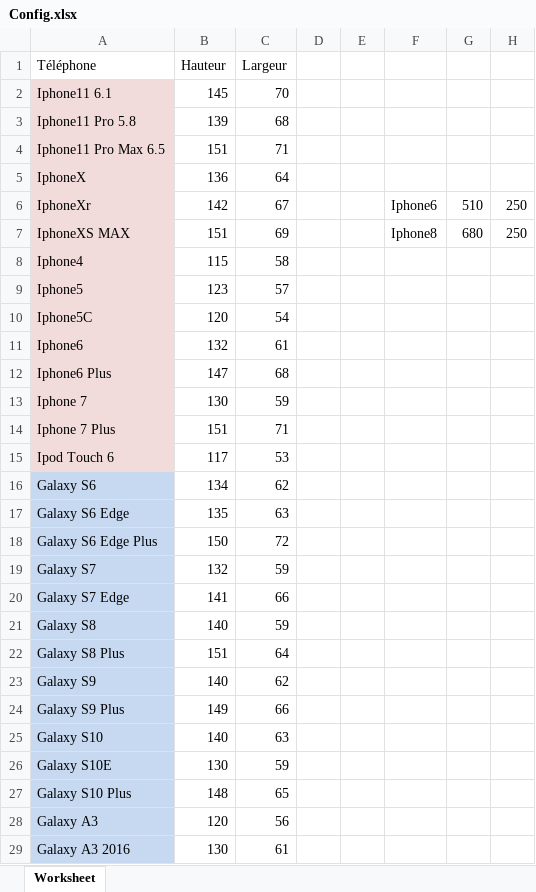
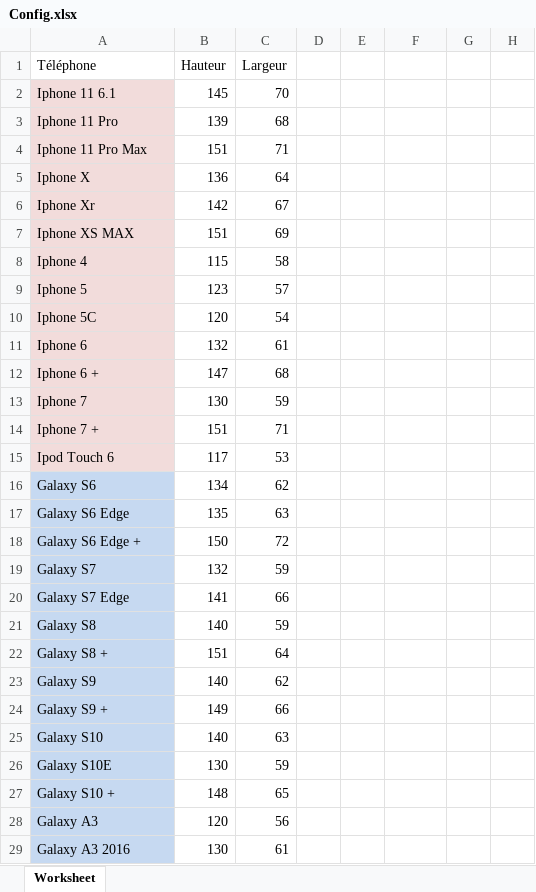
Before and after one commit to ThomasHolley/ProjetDDC, an Excel workbook: Config.xlsx, sheet Worksheet, drawn as a sheet; only a part is shown; values as stored, in another font and other column widths than the file's, no borders; removed rows and columns are numbered as before the commit, all else as after; the diff covers the shown part only; the diff names each change by its address in the sheet, - before the commit and + after, or states it on an @@ line.

```diff
--- a/Config.xlsx (sheet Worksheet)
+++ b/Config.xlsx (sheet Worksheet)
-A2 (Téléphone): Iphone11 6.1
+A2 (Téléphone): Iphone 11 6.1
-A3 (Téléphone): Iphone11 Pro 5.8
+A3 (Téléphone): Iphone 11 Pro
-A4 (Téléphone): Iphone11 Pro Max 6.5
+A4 (Téléphone): Iphone 11 Pro Max
-A5 (Téléphone): IphoneX
+A5 (Téléphone): Iphone X
-row 6: IphoneXr | 142 | 67 |  |  | Iphone6 | 510 | 250
-row 7: IphoneXS MAX | 151 | 69 |  |  | Iphone8 | 680 | 250
+row 6: Iphone Xr | 142 | 67
+row 7: Iphone XS MAX | 151 | 69
-A8 (Téléphone): Iphone4
+A8 (Téléphone): Iphone 4
-A9 (Téléphone): Iphone5
+A9 (Téléphone): Iphone 5
-A10 (Téléphone): Iphone5C
+A10 (Téléphone): Iphone 5C
-A11 (Téléphone): Iphone6
+A11 (Téléphone): Iphone 6
-A12 (Téléphone): Iphone6 Plus
+A12 (Téléphone): Iphone 6 +
-A14 (Téléphone): Iphone 7 Plus
+A14 (Téléphone): Iphone 7 +
-A18 (Téléphone): Galaxy S6 Edge Plus
+A18 (Téléphone): Galaxy S6 Edge +
-A22 (Téléphone): Galaxy S8 Plus
+A22 (Téléphone): Galaxy S8 +
-A24 (Téléphone): Galaxy S9 Plus
+A24 (Téléphone): Galaxy S9 +
-A27 (Téléphone): Galaxy S10 Plus
+A27 (Téléphone): Galaxy S10 +
```
Also changed, not shown: 12 edited cells elsewhere in this sheet, 9 other files.
